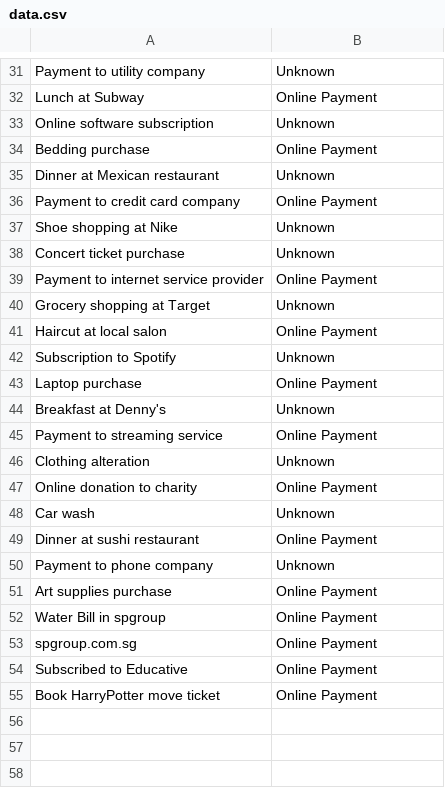
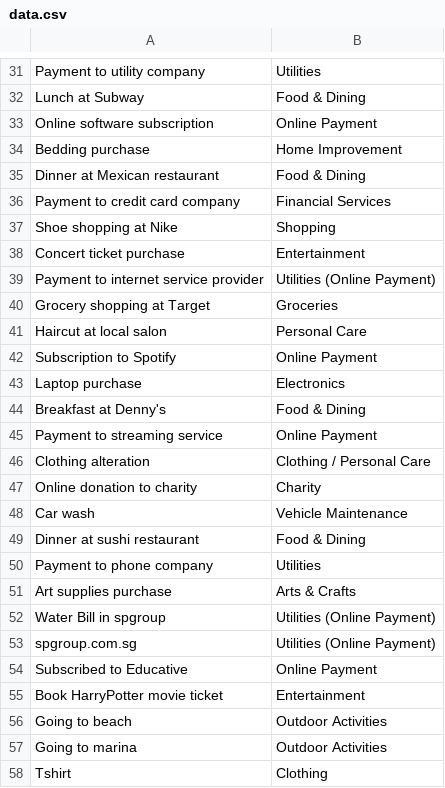
Before and after one commit to web-slate/transactify, a CSV file: training/data.csv, drawn as a sheet; only a part is shown, gaps mark what is left out; removed rows and columns are numbered as before the commit, all else as after; the diff covers the shown part only; the diff names each change by its address in the sheet, - before the commit and + after, or states it on an @@ line.

```diff
--- a/training/data.csv
+++ b/training/data.csv
-B31: Unknown
+B31: Utilities
-B32: Online Payment
+B32: Food & Dining
-B33: Unknown
+B33: Online Payment
-B34: Online Payment
+B34: Home Improvement
-B35: Unknown
+B35: Food & Dining
-B36: Online Payment
+B36: Financial Services
-B37: Unknown
+B37: Shopping
-B38: Unknown
+B38: Entertainment
-B39: Online Payment
+B39: Utilities (Online Payment)
-B40: Unknown
+B40: Groceries
-B41: Online Payment
+B41: Personal Care
-B42: Unknown
+B42: Online Payment
-B43: Online Payment
+B43: Electronics
-B44: Unknown
+B44: Food & Dining
-B46: Unknown
+B46: Clothing / Personal Care
-B47: Online Payment
+B47: Charity
-B48: Unknown
+B48: Vehicle Maintenance
-B49: Online Payment
+B49: Food & Dining
-B50: Unknown
+B50: Utilities
-B51: Online Payment
+B51: Arts & Crafts
-B52:B53: Online Payment
+B52:B53: Utilities (Online Payment)
-row 55: Book HarryPotter move ticket | Online Payment
+row 55: Book HarryPotter movie ticket | Entertainment
+row 56: Going to beach | Outdoor Activities
+row 57: Going to marina | Outdoor Activities
+row 58: Tshirt | Clothing
```
Also changed, not shown: 2 added rows and 24 edited cells elsewhere in this file.
